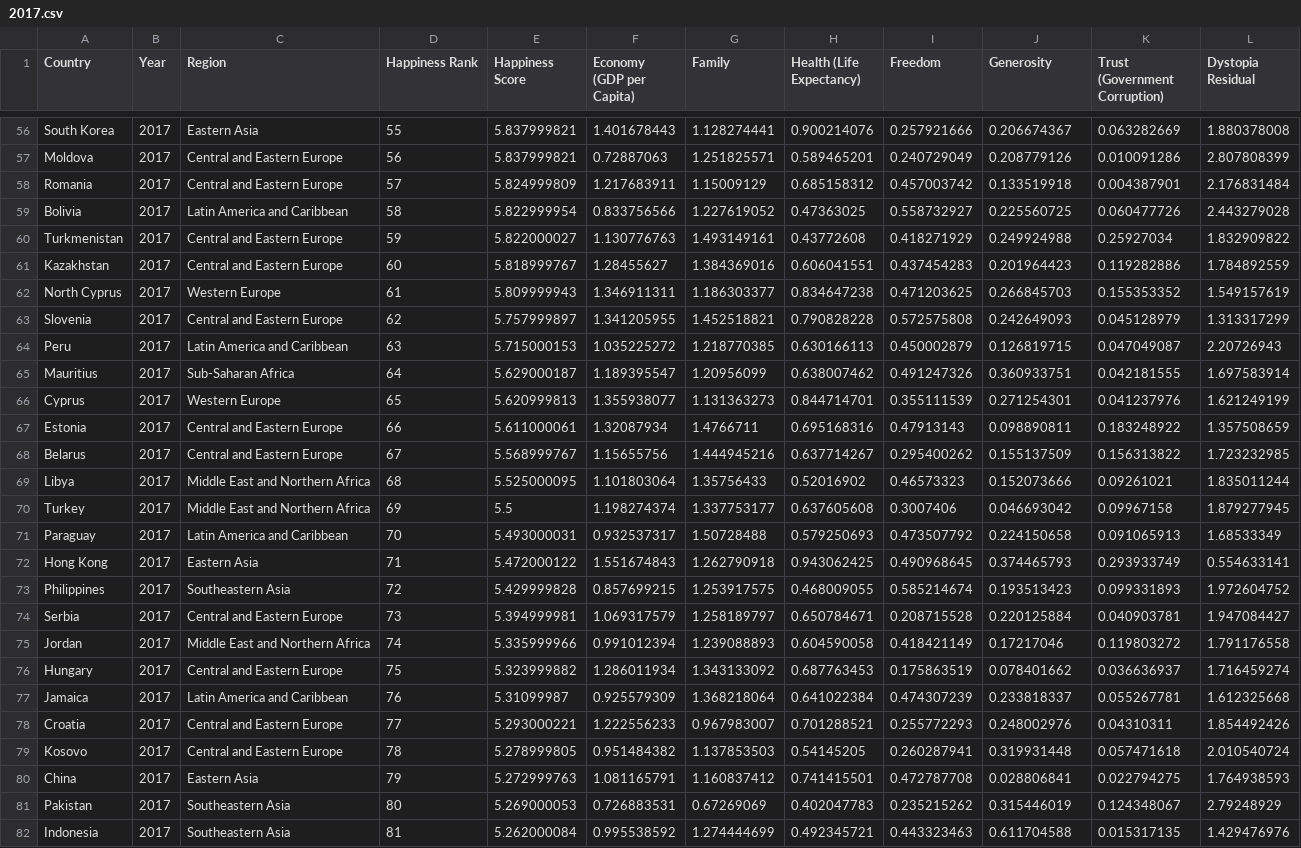
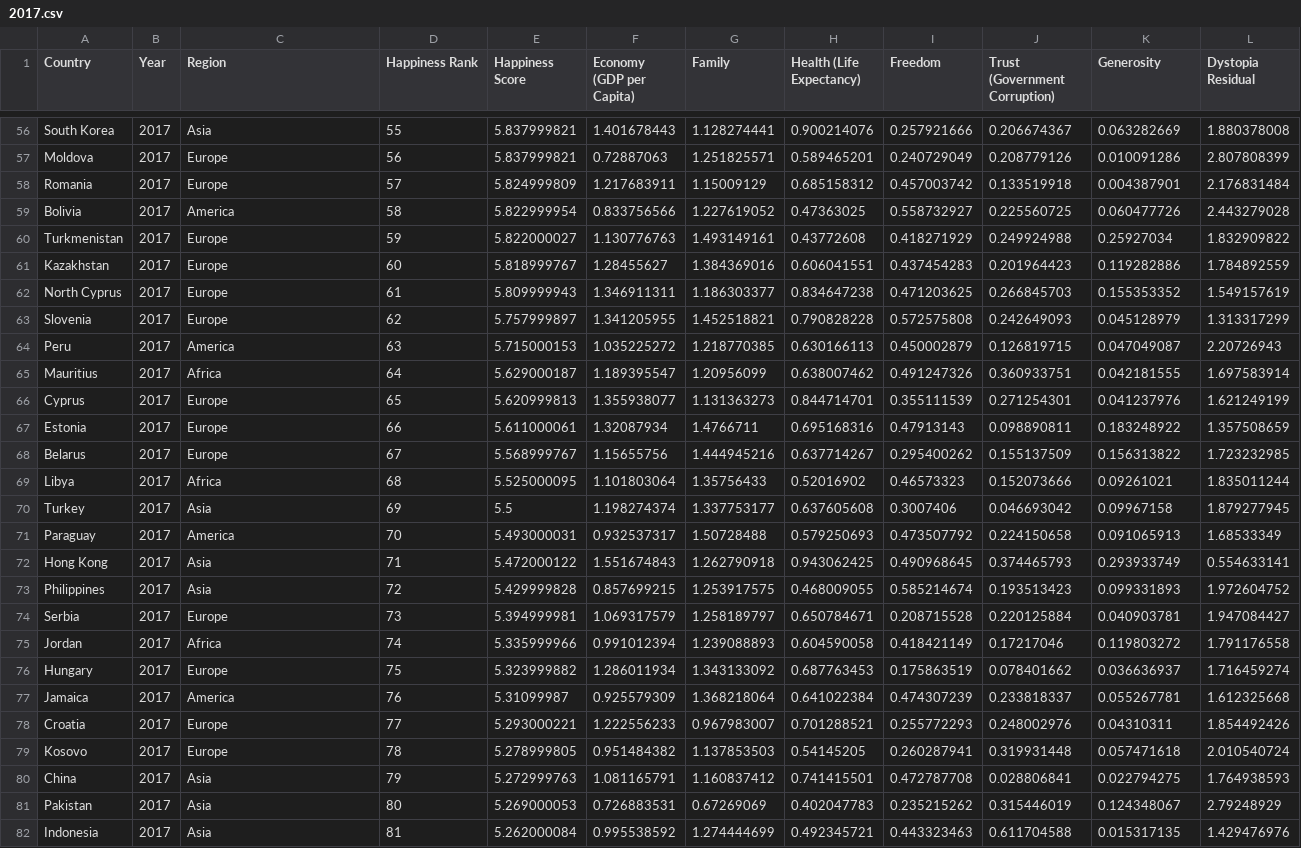
Before and after one commit to apatronl/WorldHappiness, a CSV file: data/2017.csv, drawn as a sheet; only a part is shown, gaps mark what is left out; the diff covers the shown part only; the diff names each change by its address in the sheet, - before the commit and + after, or states it on an @@ line.

```diff
--- a/data/2017.csv
+++ b/data/2017.csv
-J1: Generosity
+J1: Trust (Government Corruption)
-K1: Trust (Government Corruption)
+K1: Generosity
-C56 (Region): Eastern Asia
+C56 (Region): Asia
-C57:C58 (Region): Central and Eastern Europe
+C57:C58 (Region): Europe
-C59 (Region): Latin America and Caribbean
+C59 (Region): America
-C60:C61 (Region): Central and Eastern Europe
+C60:C61 (Region): Europe
-C62 (Region): Western Europe
+C62 (Region): Europe
-C63 (Region): Central and Eastern Europe
+C63 (Region): Europe
-C64 (Region): Latin America and Caribbean
+C64 (Region): America
-C65 (Region): Sub-Saharan Africa
+C65 (Region): Africa
-C66 (Region): Western Europe
+C66 (Region): Europe
-C67:C68 (Region): Central and Eastern Europe
+C67:C68 (Region): Europe
-C69 (Region): Middle East and Northern Africa
+C69 (Region): Africa
-C70 (Region): Middle East and Northern Africa
+C70 (Region): Asia
-C71 (Region): Latin America and Caribbean
+C71 (Region): America
-C72 (Region): Eastern Asia
+C72 (Region): Asia
-C73 (Region): Southeastern Asia
+C73 (Region): Asia
-C74 (Region): Central and Eastern Europe
+C74 (Region): Europe
-C75 (Region): Middle East and Northern Africa
+C75 (Region): Africa
-C76 (Region): Central and Eastern Europe
+C76 (Region): Europe
-C77 (Region): Latin America and Caribbean
+C77 (Region): America
-C78:C79 (Region): Central and Eastern Europe
+C78:C79 (Region): Europe
-C80 (Region): Eastern Asia
+C80 (Region): Asia
-C81:C82 (Region): Southeastern Asia
+C81:C82 (Region): Asia
```
Also changed, not shown: 126 edited cells elsewhere in this file, 6 other files.
